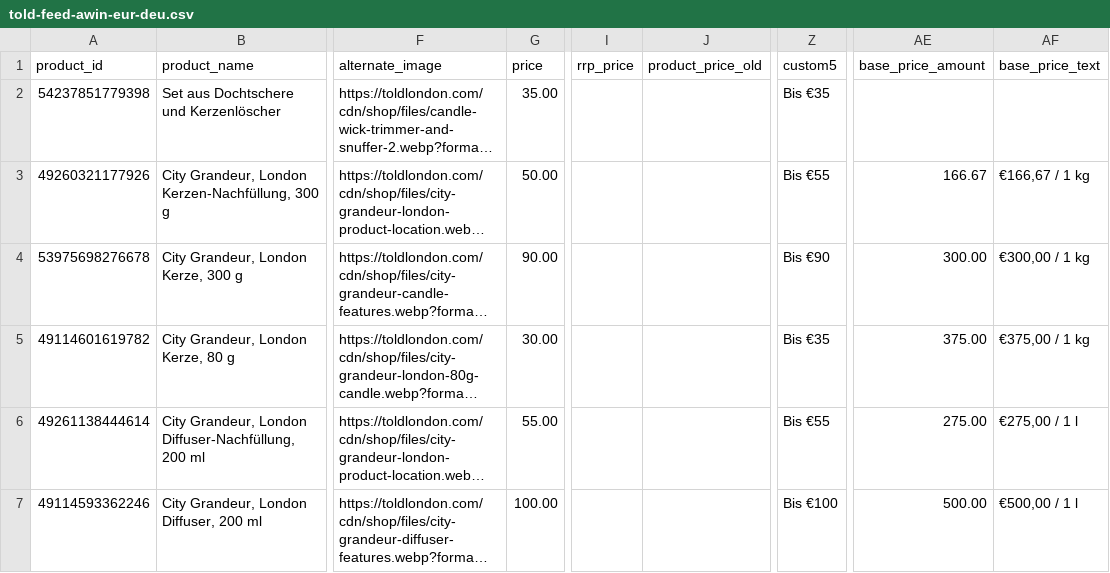
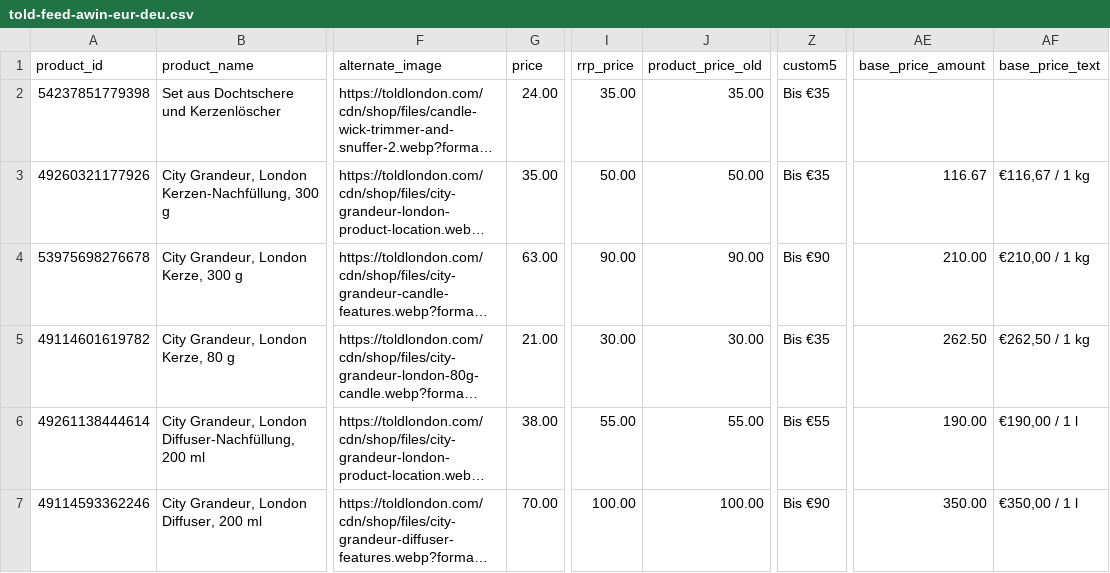
Before and after one commit to chris160977/told-london-feeds, a CSV file: told-feed-awin-eur-deu.csv, drawn as a sheet; only a part is shown, gaps mark what is left out; long unchanged cells end in …; the diff covers the shown part only; the diff names each change by its address in the sheet, - before the commit and + after, or states it on an @@ line.

```diff
--- a/told-feed-awin-eur-deu.csv
+++ b/told-feed-awin-eur-deu.csv
-G2 (price): 35.00
+G2 (price): 24.00
-I2 (rrp_price): (empty)
+I2 (rrp_price): 35.00
-J2 (product_price_old): (empty)
+J2 (product_price_old): 35.00
-G3 (price): 50.00
+G3 (price): 35.00
-I3 (rrp_price): (empty)
+I3 (rrp_price): 50.00
-J3 (product_price_old): (empty)
+J3 (product_price_old): 50.00
-Z3 (custom5): Bis €55
+Z3 (custom5): Bis €35
-AE3 (base_price_amount): 166.67
+AE3 (base_price_amount): 116.67
-AF3 (base_price_text): €166,67 / 1 kg
+AF3 (base_price_text): €116,67 / 1 kg
-G4 (price): 90.00
+G4 (price): 63.00
-I4 (rrp_price): (empty)
+I4 (rrp_price): 90.00
-J4 (product_price_old): (empty)
+J4 (product_price_old): 90.00
-AE4 (base_price_amount): 300.00
+AE4 (base_price_amount): 210.00
-AF4 (base_price_text): €300,00 / 1 kg
+AF4 (base_price_text): €210,00 / 1 kg
-G5 (price): 30.00
+G5 (price): 21.00
-I5 (rrp_price): (empty)
+I5 (rrp_price): 30.00
-J5 (product_price_old): (empty)
+J5 (product_price_old): 30.00
-AE5 (base_price_amount): 375.00
+AE5 (base_price_amount): 262.50
-AF5 (base_price_text): €375,00 / 1 kg
+AF5 (base_price_text): €262,50 / 1 kg
-G6 (price): 55.00
+G6 (price): 38.00
-I6 (rrp_price): (empty)
+I6 (rrp_price): 55.00
-J6 (product_price_old): (empty)
+J6 (product_price_old): 55.00
-AE6 (base_price_amount): 275.00
+AE6 (base_price_amount): 190.00
-AF6 (base_price_text): €275,00 / 1 l
+AF6 (base_price_text): €190,00 / 1 l
-G7 (price): 100.00
+G7 (price): 70.00
-I7 (rrp_price): (empty)
+I7 (rrp_price): 100.00
-J7 (product_price_old): (empty)
+J7 (product_price_old): 100.00
-Z7 (custom5): Bis €100
+Z7 (custom5): Bis €90
-AE7 (base_price_amount): 500.00
+AE7 (base_price_amount): 350.00
-AF7 (base_price_text): €500,00 / 1 l
+AF7 (base_price_text): €350,00 / 1 l
```
Also changed, not shown: 135 edited cells elsewhere in this file, told-feed-awin-dkk-dan.csv, told-feed-awin-eur-eng.csv, 21 other files.
